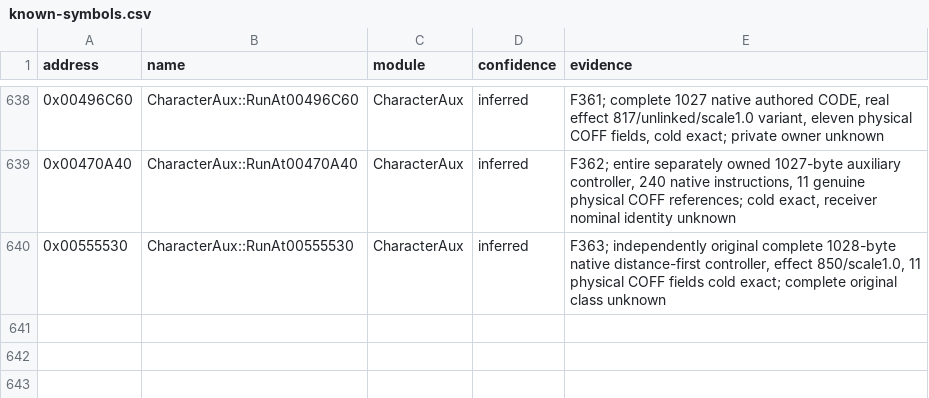
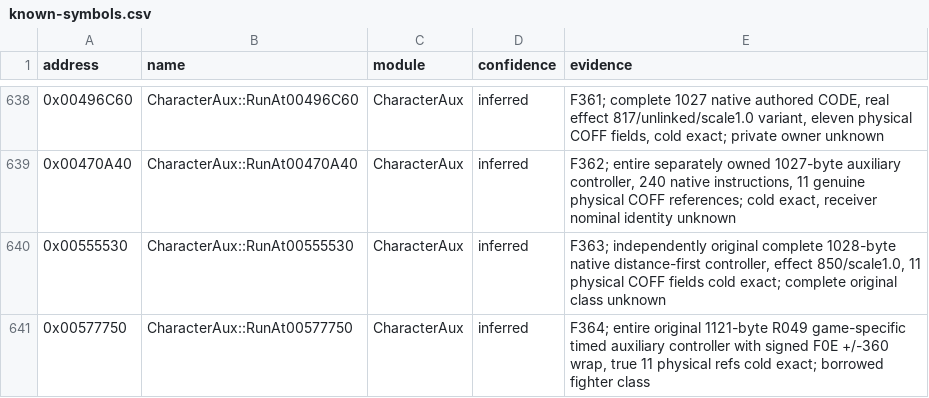
Before and after one commit to N0zoM1z0/th075, a CSV file: config/known-symbols.csv, drawn as a sheet; only a part is shown, gaps mark what is left out.

```diff
--- a/config/known-symbols.csv
+++ b/config/known-symbols.csv
@@ -640 +640,2 @@ address,name,module,confidence,evidence
 0x00555530,CharacterAux::RunAt00555530,CharacterAux,inferred,"F363; independently original complete 1028-byte native distance-first controller, effect 850/scale1.0, 11 physical COFF fields cold exact; complete original class unknown"
+0x00577750,CharacterAux::RunAt00577750,CharacterAux,inferred,"F364; entire original 1121-byte R049 game-specific timed auxiliary controller with signed F0E +/-360 wrap, true 11 physical refs cold exact; borrowed fighter class"
```
Also changed, not shown: config/implemented.csv, config/matches.csv, 10 other files.
